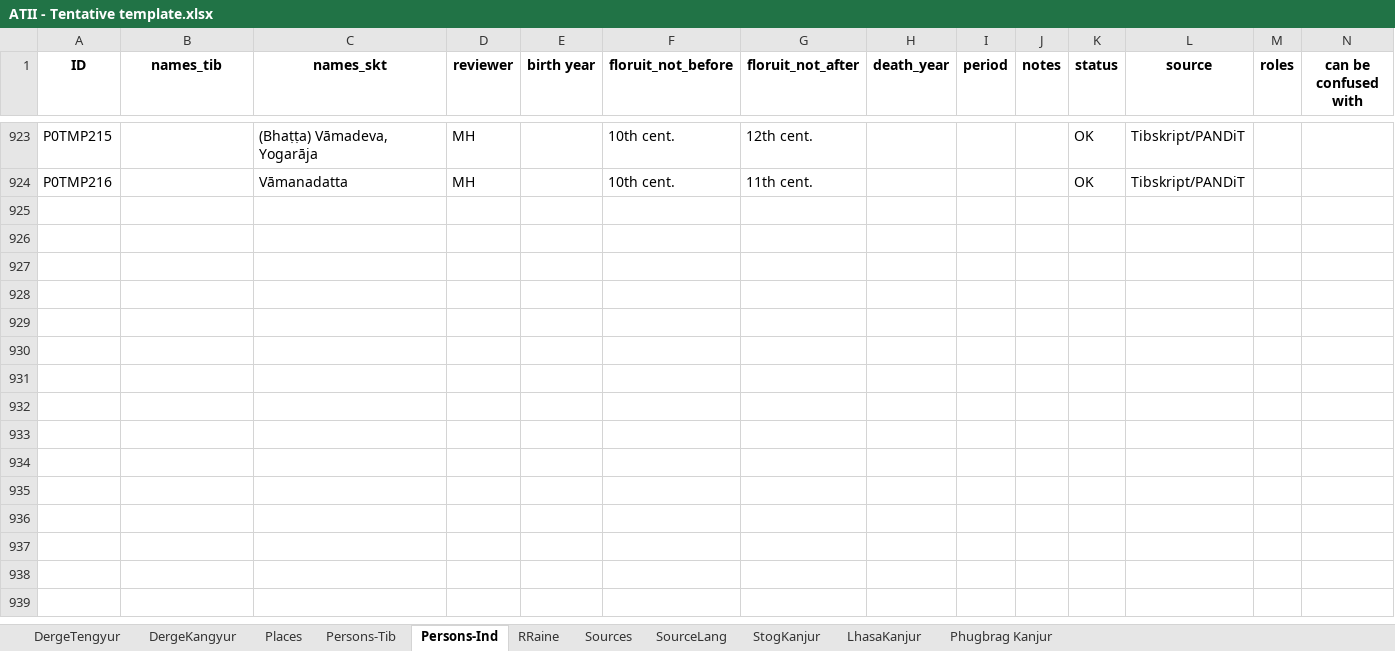
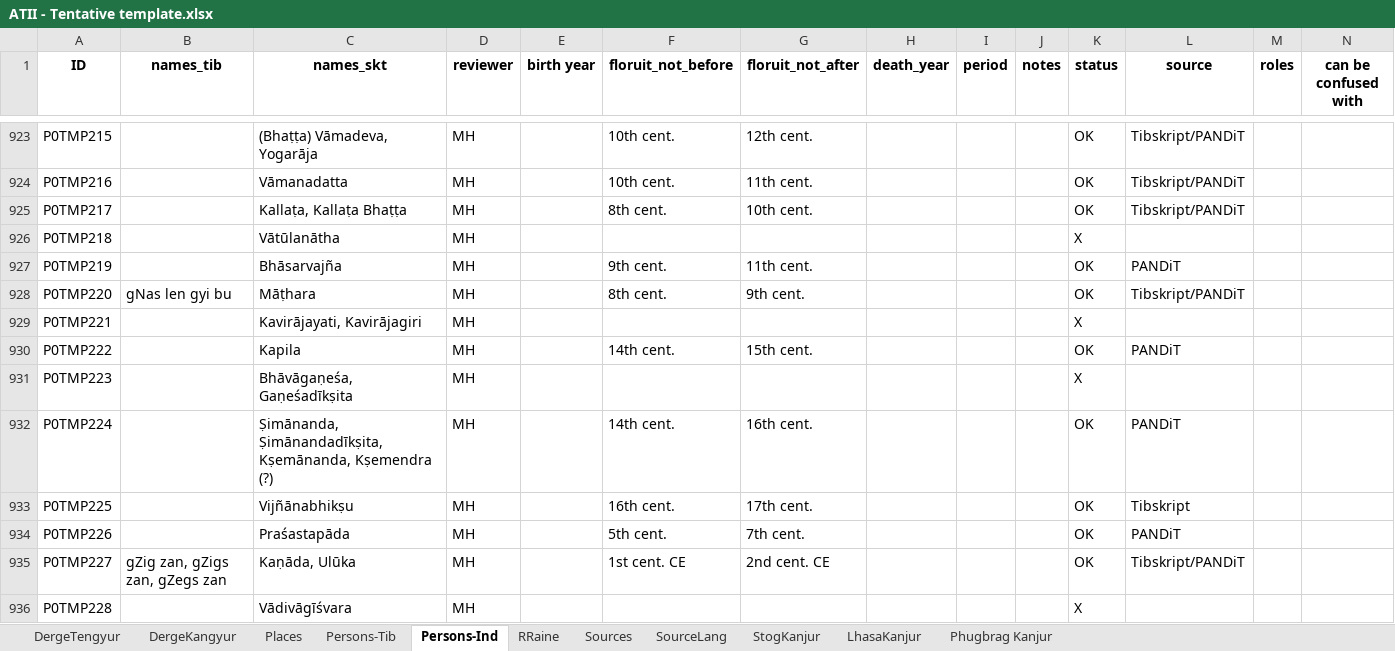
Before and after one commit to wkdewey/xml-parsing, an Excel workbook: data-export/ATII - Tentative template.xlsx, sheet Persons-Ind, drawn as a sheet; only a part is shown, gaps mark what is left out; values as stored, in another font and other column widths than the file's, no borders; charts and pictures not drawn; rows hold the shown columns only; the diff covers the shown part only; the diff names each change by its address in the sheet, - before the commit and + after, or states it on an @@ line.

```diff
--- a/data-export/ATII - Tentative template.xlsx (sheet Persons-Ind)
+++ b/data-export/ATII - Tentative template.xlsx (sheet Persons-Ind)
+row 925: P0TMP217 |  | Kallaṭa, Kallaṭa Bhaṭṭa | MH |  | 8th cent. | 10th cent. |  |  |  | OK | Tibskript/PANDiT
+row 926: P0TMP218 |  | Vātūlanātha | MH |  |  |  |  |  |  | X
+row 927: P0TMP219 |  | Bhāsarvajña | MH |  | 9th cent. | 11th cent. |  |  |  | OK | PANDiT
+row 928: P0TMP220 | gNas len gyi bu | Māṭhara | MH |  | 8th cent. | 9th cent. |  |  |  | OK | Tibskript/PANDiT
+row 929: P0TMP221 |  | Kavirājayati, Kavirājagiri | MH |  |  |  |  |  |  | X
+row 930: P0TMP222 |  | Kapila | MH |  | 14th cent. | 15th cent. |  |  |  | OK | PANDiT
+row 931: P0TMP223 |  | Bhāvāgaṇeśa, Gaṇeśadīkṣita | MH |  |  |  |  |  |  | X
+row 932: P0TMP224 |  | Ṣimānanda, Ṣimānandadīkṣita, Kṣemānanda, Kṣemendra (?) | MH |  | 14th cent. | 16th cent. |  |  |  | OK | PANDiT
+row 933: P0TMP225 |  | Vijñānabhikṣu | MH |  | 16th cent. | 17th cent. |  |  |  | OK | Tibskript
+row 934: P0TMP226 |  | Praśastapāda | MH |  | 5th cent. | 7th cent. |  |  |  | OK | PANDiT
+row 935: P0TMP227 | gZig zan, gZigs zan, gZegs zan | Kaṇāda, Ulūka | MH |  | 1st cent. CE | 2nd cent. CE |  |  |  | OK | Tibskript/PANDiT
+row 936: P0TMP228 |  | Vādivāgīśvara | MH |  |  |  |  |  |  | X
```
Also changed, not shown: 12 added rows and 19 edited cells elsewhere in this sheet, sheet Persons-Tib, WD_BDRC_data.xlsx, all_person_matches.xlsx, 6 other files.
